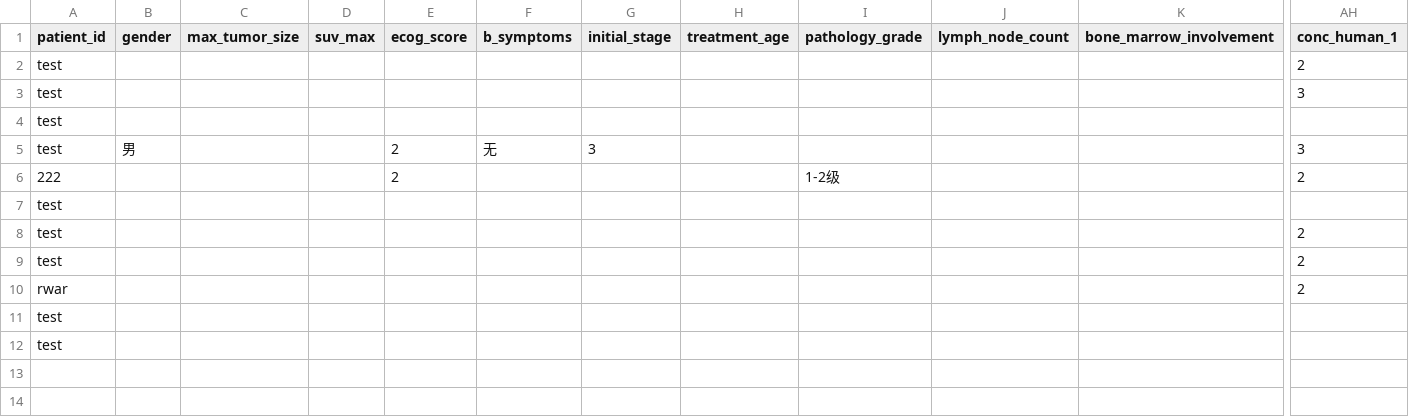
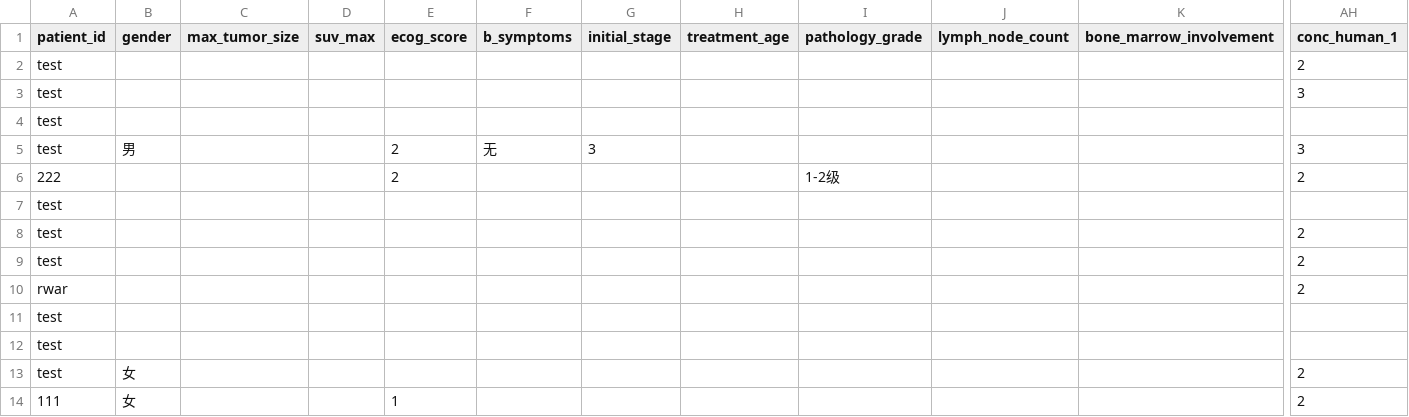
Before and after one commit to EunTilofy/Rwich-frontend, a CSV file: save.csv, drawn as a sheet; only a part is shown, gaps mark what is left out; rows hold the shown columns only; the diff names each change by its address in the sheet, - before the commit and + after, or states it on an @@ line.

```diff
--- a/save.csv
+++ b/save.csv
+row 13: test | 女 |  |  |  |  |  |  |  |  |  | 2
+row 14: 111 | 女 |  |  | 1 |  |  |  |  |  |  | 2
```
Also changed, not shown: 12 other files.
